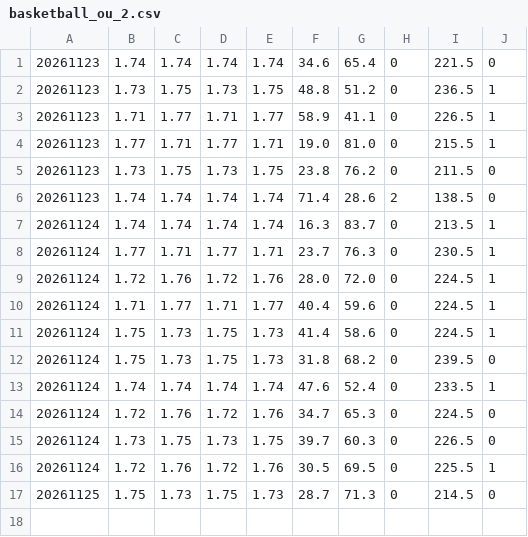
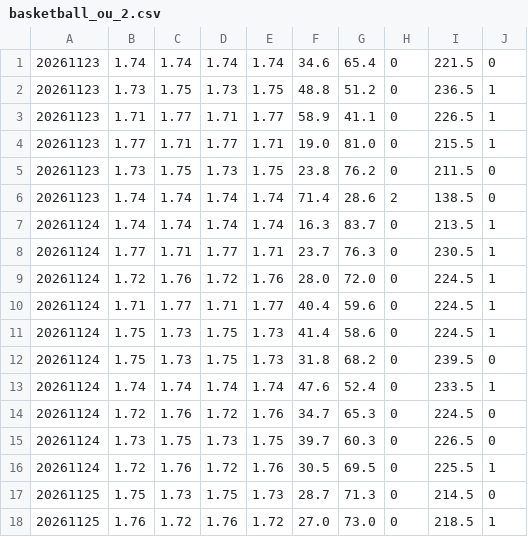
Before and after one commit to minhu8238/odds-lens, a CSV file: data/history_new/260139/basketball_ou_2.csv, drawn as a sheet; the diff names each change by its address in the sheet, - before the commit and + after, or states it on an @@ line.

```diff
--- a/data/history_new/260139/basketball_ou_2.csv
+++ b/data/history_new/260139/basketball_ou_2.csv
+row 18: 20261125 | 1.76 | 1.72 | 1.76 | 1.72 | 27.0 | 73.0 | 0 | 218.5 | 1
```
Also changed, not shown: data/history_new/260139/atlas_basketball_handicap_2.csv, data/history_new/260139/atlas_basketball_normal_2.csv, 18 other files.
